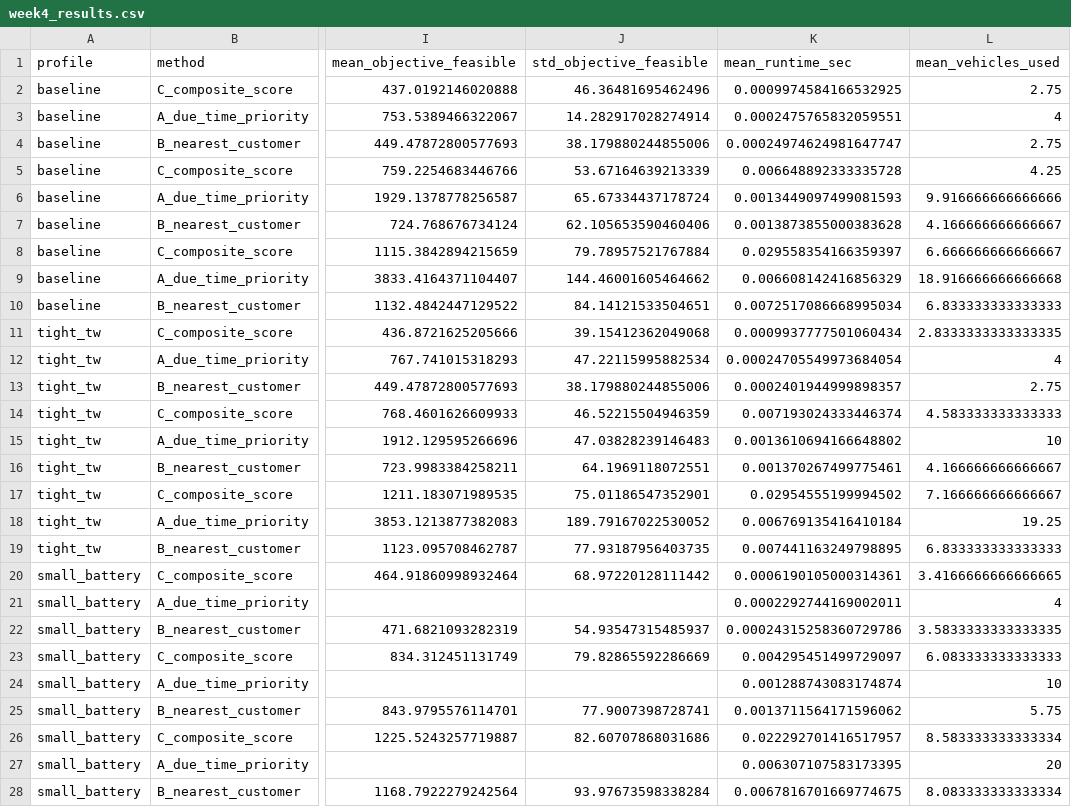
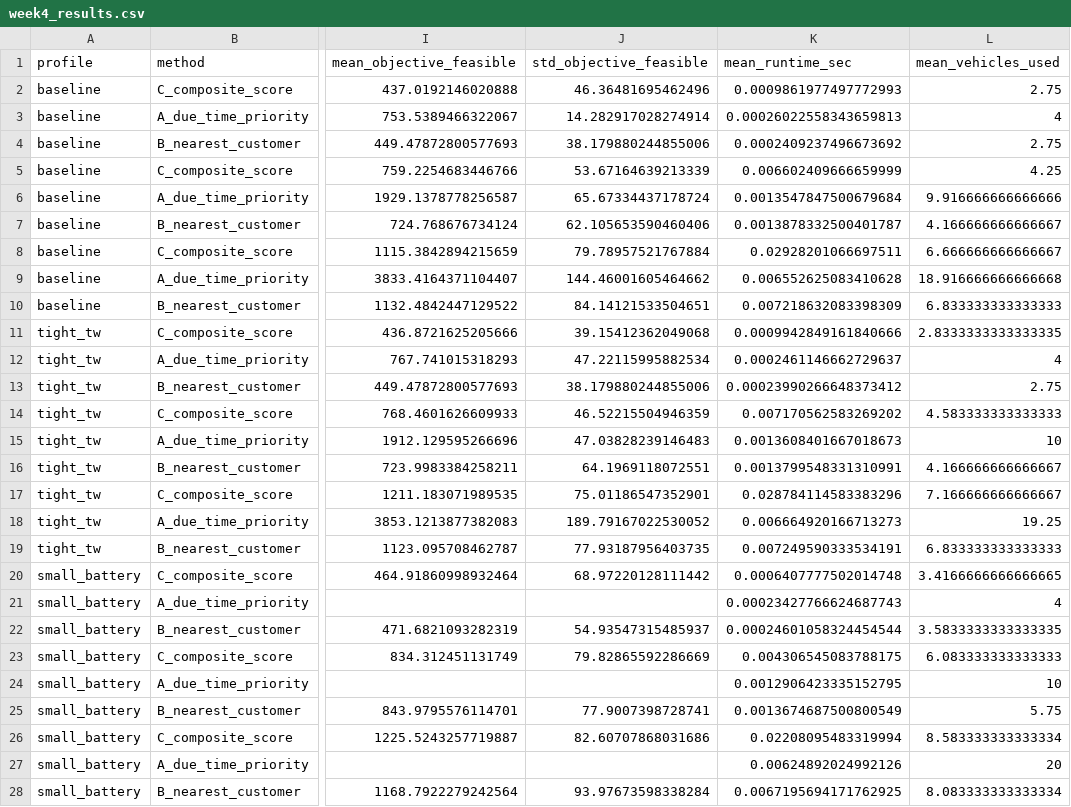
Before and after one commit to Rain-Fan/FURP-2026-Chenyu-Fan-Deep-RL-EVRP-TW, a CSV file: src/experiments/week5/results/run_2/week4_results.csv, drawn as a sheet; only a part is shown, gaps mark what is left out; the diff names each change by its address in the sheet, - before the commit and + after, or states it on an @@ line.

```diff
--- a/src/experiments/week5/results/run_2/week4_results.csv
+++ b/src/experiments/week5/results/run_2/week4_results.csv
-K2 (mean_runtime_sec): 0.0009974584166532925
+K2 (mean_runtime_sec): 0.0009861977497772993
-K3 (mean_runtime_sec): 0.0002475765832059551
+K3 (mean_runtime_sec): 0.00026022558343659813
-K4 (mean_runtime_sec): 0.00024974624981647747
+K4 (mean_runtime_sec): 0.0002409237496673692
-K5 (mean_runtime_sec): 0.006648892333335728
+K5 (mean_runtime_sec): 0.006602409666659999
-K6 (mean_runtime_sec): 0.0013449097499081593
+K6 (mean_runtime_sec): 0.0013547847500679684
-K7 (mean_runtime_sec): 0.0013873855000383628
+K7 (mean_runtime_sec): 0.0013878332500401787
-K8 (mean_runtime_sec): 0.029558354166359397
+K8 (mean_runtime_sec): 0.02928201066697511
-K9 (mean_runtime_sec): 0.006608142416856329
+K9 (mean_runtime_sec): 0.006552625083410628
-K10 (mean_runtime_sec): 0.0072517086668995034
+K10 (mean_runtime_sec): 0.007218632083398309
-K11 (mean_runtime_sec): 0.0009937777501060434
+K11 (mean_runtime_sec): 0.0009942849161840666
-K12 (mean_runtime_sec): 0.00024705549973684054
+K12 (mean_runtime_sec): 0.0002461146662729637
-K13 (mean_runtime_sec): 0.0002401944999898357
+K13 (mean_runtime_sec): 0.00023990266648373412
-K14 (mean_runtime_sec): 0.007193024333446374
+K14 (mean_runtime_sec): 0.007170562583269202
-K15 (mean_runtime_sec): 0.0013610694166648802
+K15 (mean_runtime_sec): 0.0013608401667018673
-K16 (mean_runtime_sec): 0.001370267499775461
+K16 (mean_runtime_sec): 0.0013799548331310991
-K17 (mean_runtime_sec): 0.02954555199994502
+K17 (mean_runtime_sec): 0.028784114583383296
-K18 (mean_runtime_sec): 0.006769135416410184
+K18 (mean_runtime_sec): 0.006664920166713273
-K19 (mean_runtime_sec): 0.007441163249798895
+K19 (mean_runtime_sec): 0.007249590333534191
-K20 (mean_runtime_sec): 0.0006190105000314361
+K20 (mean_runtime_sec): 0.0006407777502014748
-K21 (mean_runtime_sec): 0.0002292744169002011
+K21 (mean_runtime_sec): 0.00023427766624687743
-K22 (mean_runtime_sec): 0.00024315258360729786
+K22 (mean_runtime_sec): 0.00024601058324454544
-K23 (mean_runtime_sec): 0.004295451499729097
+K23 (mean_runtime_sec): 0.004306545083788175
-K24 (mean_runtime_sec): 0.001288743083174874
+K24 (mean_runtime_sec): 0.0012906423335152795
-K25 (mean_runtime_sec): 0.0013711564171596062
+K25 (mean_runtime_sec): 0.0013674687500800549
-K26 (mean_runtime_sec): 0.022292701416517957
+K26 (mean_runtime_sec): 0.02208095483319994
-K27 (mean_runtime_sec): 0.006307107583173395
+K27 (mean_runtime_sec): 0.00624892024992126
-K28 (mean_runtime_sec): 0.0067816701669774675
+K28 (mean_runtime_sec): 0.0067195694171762925
```
Also changed, not shown: src/experiments/week5/results/run_1/week4_comparison.csv, src/experiments/week5/results/run_1/week4_results.csv, 7 other files.
